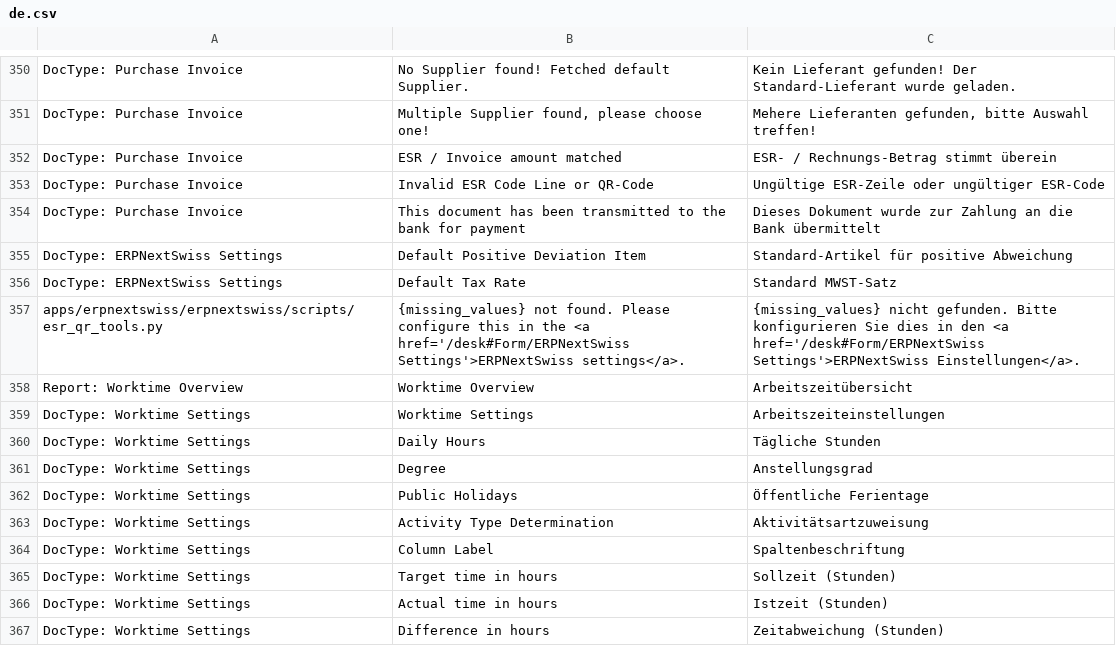
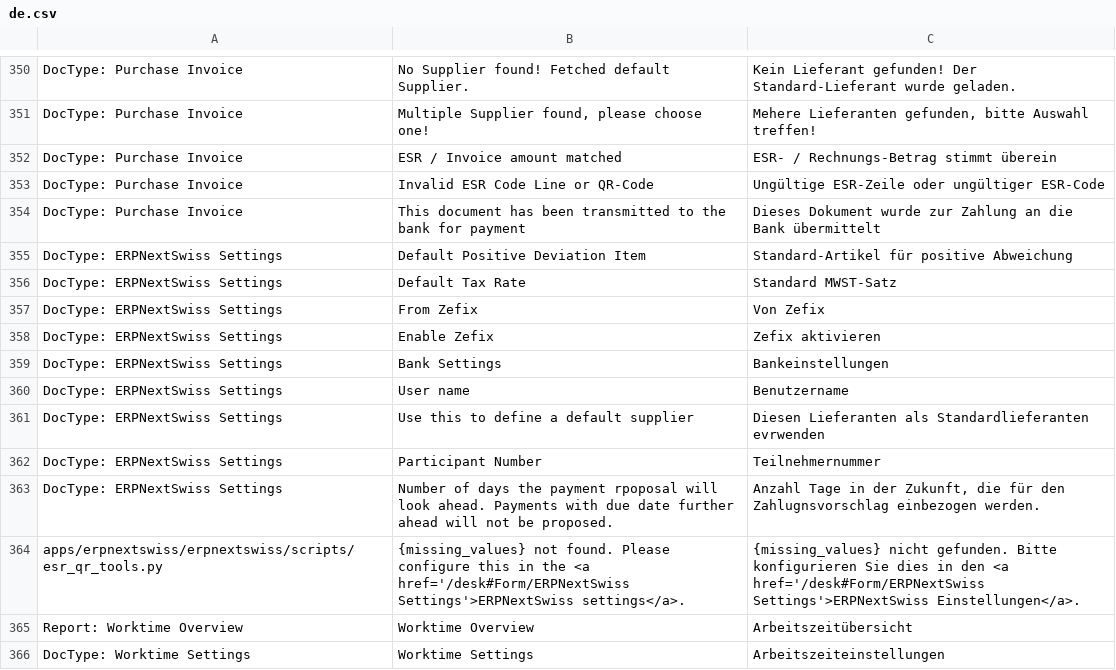
Before and after one commit to libracore/erpnextswiss, a CSV file: erpnextswiss/translations/de.csv, drawn as a sheet; only a part is shown, gaps mark what is left out; the shorter side is filled out with more unchanged rows.

Commit message:
added translations

```diff
--- a/erpnextswiss/translations/de.csv
+++ b/erpnextswiss/translations/de.csv
@@ -356,2 +356,9 @@ DocType: ERPNextSwiss Settings,Default Positive Deviation Item,Standard-Artikel
 DocType: ERPNextSwiss Settings,Default Tax Rate,Standard MWST-Satz
+DocType: ERPNextSwiss Settings,From Zefix,Von Zefix
+DocType: ERPNextSwiss Settings,Enable Zefix,Zefix aktivieren
+DocType: ERPNextSwiss Settings,Bank Settings,Bankeinstellungen
+DocType: ERPNextSwiss Settings,User name,Benutzername
+DocType: ERPNextSwiss Settings,Use this to define a default supplier,Diesen Lieferanten als Standardlieferanten evrwenden
+DocType: ERPNextSwiss Settings,Participant Number,Teilnehmernummer
+DocType: ERPNextSwiss Settings,"Number of days the payment rpoposal will look ahead. Payments with due date further ahead will not be proposed.","Anzahl Tage in der Zukunft, die für den Zahlugnsvorschlag einbezogen werden."
 apps/erpnextswiss/erpnextswiss/scripts/esr_qr_tools.py,"{missing_values} not found. Please configure this in the <a href='/desk#Form/ERPNextSwiss Settings'>ERPNextSwiss settings</a>.","{missing_values} nicht gefunden. Bitte konfigurieren Sie dies in den <a href='/desk#Form/ERPNextSwiss Settings'>ERPNextSwiss Einstellungen</a>."
```
